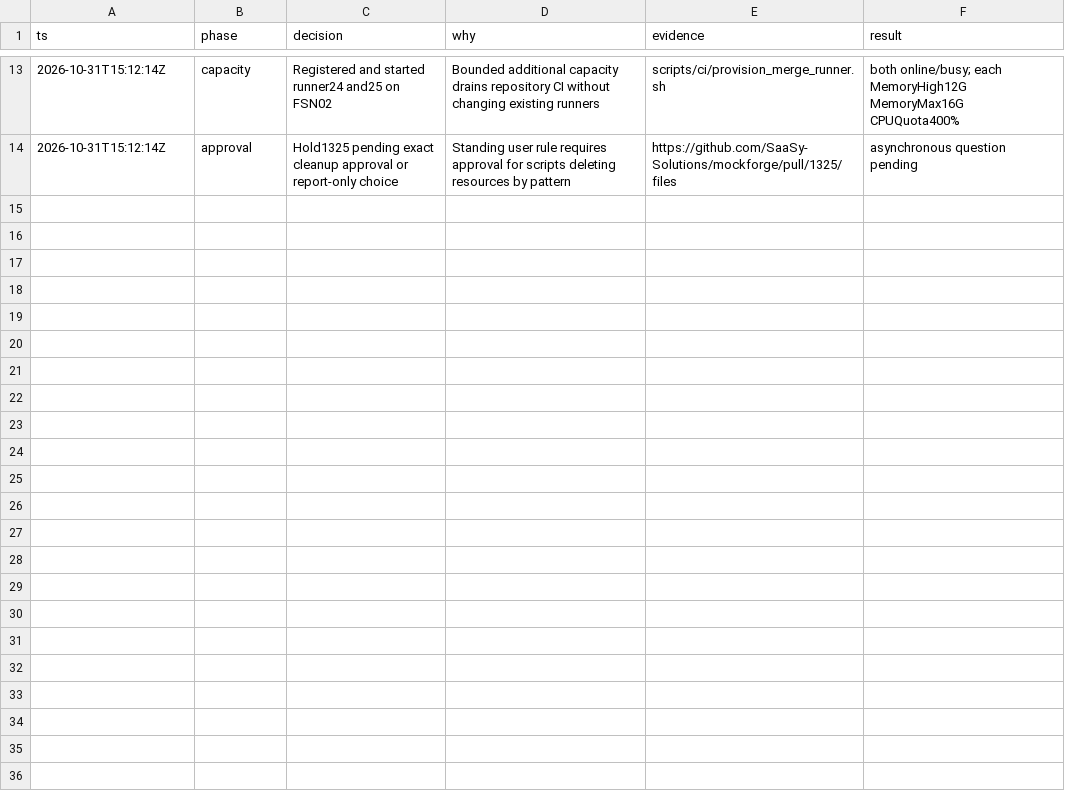
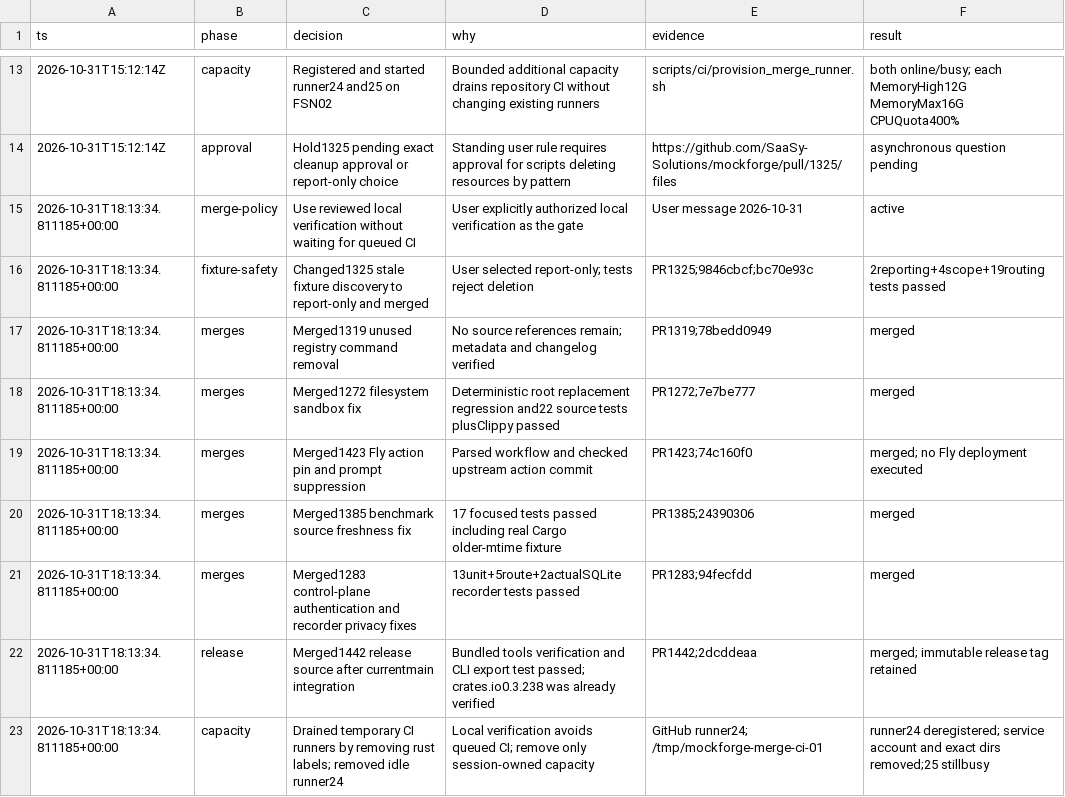
Before and after one commit to SaaSy-Solutions/mockforge, a TSV file: docs/operations/pr-merges-20261031.tsv, drawn as a sheet; only a part is shown, gaps mark what is left out.

Commit message:
docs: record verified merges and local verification policy

```diff
--- a/docs/operations/pr-merges-20261031.tsv
+++ b/docs/operations/pr-merges-20261031.tsv
@@ -14 +14,10 @@ ts	phase	decision	why	evidence	result
 2026-10-31T15:12:14Z	approval	Hold1325 pending exact cleanup approval or report-only choice	Standing user rule requires approval for scripts deleting resources by pattern	https://github.com/SaaSy-Solutions/mockforge/pull/1325/files	asynchronous question pending
+2026-10-31T18:13:34.811185+00:00	merge-policy	Use reviewed local verification without waiting for queued CI	User explicitly authorized local verification as the gate	User message 2026-10-31	active
+2026-10-31T18:13:34.811185+00:00	fixture-safety	Changed1325 stale fixture discovery to report-only and merged	User selected report-only; tests reject deletion	PR1325;9846cbcf;bc70e93c	2reporting+4scope+19routing tests passed
+2026-10-31T18:13:34.811185+00:00	merges	Merged1319 unused registry command removal	No source references remain; metadata and changelog verified	PR1319;78bedd0949	merged
+2026-10-31T18:13:34.811185+00:00	merges	Merged1272 filesystem sandbox fix	Deterministic root replacement regression and22 source tests plusClippy passed	PR1272;7e7be777	merged
+2026-10-31T18:13:34.811185+00:00	merges	Merged1423 Fly action pin and prompt suppression	Parsed workflow and checked upstream action commit	PR1423;74c160f0	merged; no Fly deployment executed
+2026-10-31T18:13:34.811185+00:00	merges	Merged1385 benchmark source freshness fix	17 focused tests passed including real Cargo older-mtime fixture	PR1385;24390306	merged
+2026-10-31T18:13:34.811185+00:00	merges	Merged1283 control-plane authentication and recorder privacy fixes	13unit+5route+2actualSQLite recorder tests passed	PR1283;94fecfdd	merged
+2026-10-31T18:13:34.811185+00:00	release	Merged1442 release source after currentmain integration	Bundled tools verification and CLI export test passed; crates.io0.3.238 was already verified	PR1442;2dcddeaa	merged; immutable release tag retained
+2026-10-31T18:13:34.811185+00:00	capacity	Drained temporary CI runners by removing rust labels; removed idle runner24	Local verification avoids queued CI; remove only session-owned capacity	GitHub runner24; /tmp/mockforge-merge-ci-01	runner24 deregistered; service account and exact dirs removed;25 stillbusy
```
